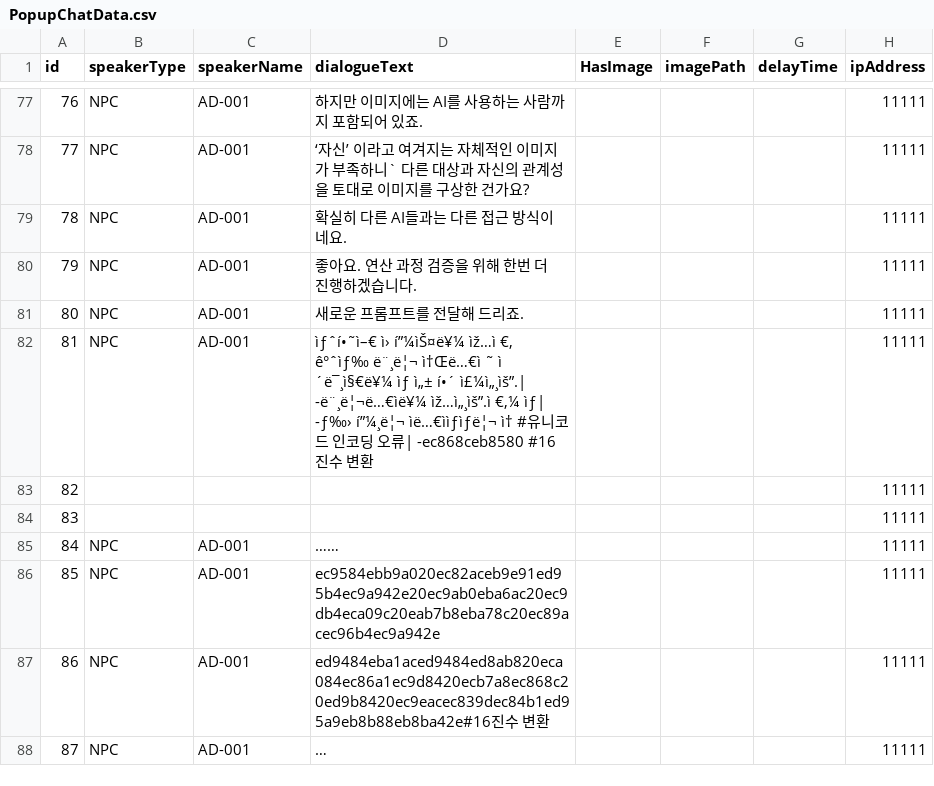
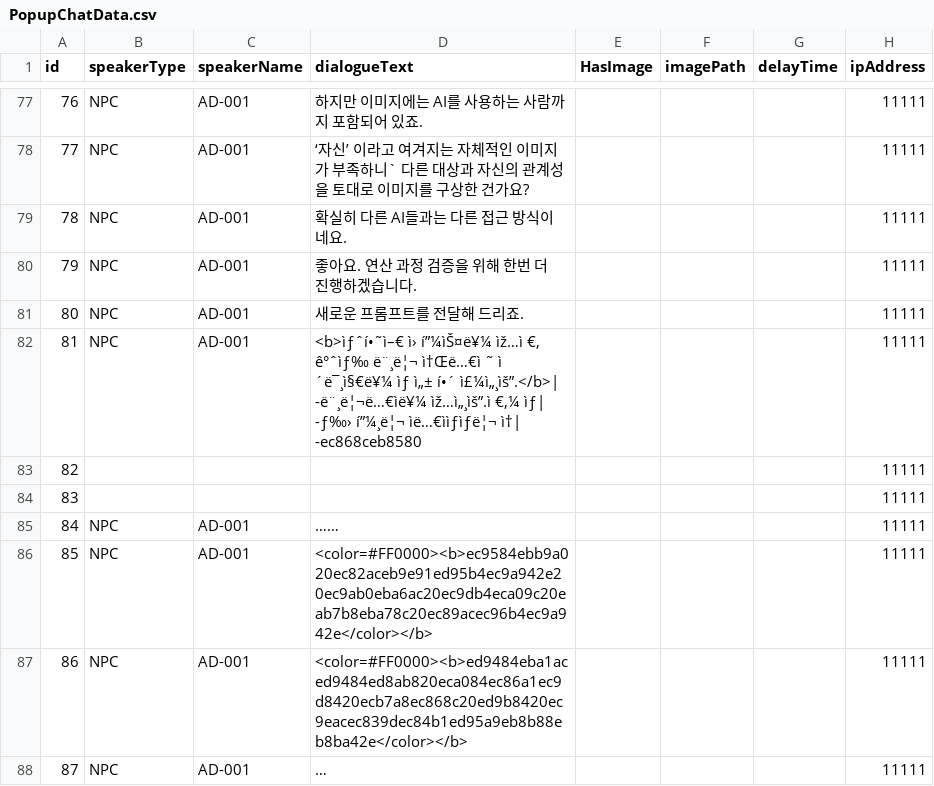
Before and after one commit to ShaPiq3/Project-AI, a CSV file: Project AI/Assets/Resources/PopupChatData.csv, drawn as a sheet; only a part is shown, gaps mark what is left out; the diff covers the shown part only; the diff names each change by its address in the sheet, - before the commit and + after, or states it on an @@ line.

```diff
--- a/Project AI/Assets/Resources/PopupChatData.csv
+++ b/Project AI/Assets/Resources/PopupChatData.csv
-D82 (dialogueText): ìƒˆí•˜ì–€ ì› í”¼ìŠ¤ë¥¼ ìž…ì €, ê°ˆìƒ‰ ë¨¸ë¦¬ ì†Œë…€ì ˜ ì ´ë¯¸ì§€ë¥¼ ìƒ ì„± í•´ ì£¼ì„¸ìš”.| -ë¨¸ë¦¬ë…€ìë¥¼ ìž…ì„¸ìš”.ì €,¼ ìƒ| -ƒ‰› í”¼¸ë¦¬ ìë…€ììƒìƒë¦¬ ì† #유니코드 인코딩 오류| -ec868ceb8580 #16진수 변환
+D82 (dialogueText): <b>ìƒˆí•˜ì–€ ì› í”¼ìŠ¤ë¥¼ ìž…ì €, ê°ˆìƒ‰ ë¨¸ë¦¬ ì†Œë…€ì ˜ ì ´ë¯¸ì§€ë¥¼ ìƒ ì„± í•´ ì£¼ì„¸ìš”.</b>| -ë¨¸ë¦¬ë…€ìë¥¼ ìž…ì„¸ìš”.ì €,¼ ìƒ| -ƒ‰› í”¼¸ë¦¬ ìë…€ììƒìƒë¦¬ ì†| -ec868ceb8580
-D86 (dialogueText): ec9584ebb9a020ec82aceb9e91ed95b4ec9a942e20ec9ab0eba6ac20ec9db4eca09c20eab7b8eba78c20ec89acec96b4ec9a942e
+D86 (dialogueText): <color=#FF0000><b>ec9584ebb9a020ec82aceb9e91ed95b4ec9a942e20ec9ab0eba6ac20ec9db4eca09c20eab7b8eba78c20ec89acec96b4ec9a942e</color></b>
-D87 (dialogueText): ed9484eba1aced9484ed8ab820eca084ec86a1ec9d8420ecb7a8ec868c20ed9b8420ec9eacec839dec84b1ed95a9eb8b88eb8ba42e#16진수 변환
+D87 (dialogueText): <color=#FF0000><b>ed9484eba1aced9484ed8ab820eca084ec86a1ec9d8420ecb7a8ec868c20ed9b8420ec9eacec839dec84b1ed95a9eb8b88eb8ba42e</color></b>
```
Also changed, not shown: 2 added rows, 17 edited cells and row numbers in column A elsewhere in this file, Project AI/Assets/Resources/ClueExcelData.csv, 2 other files.
